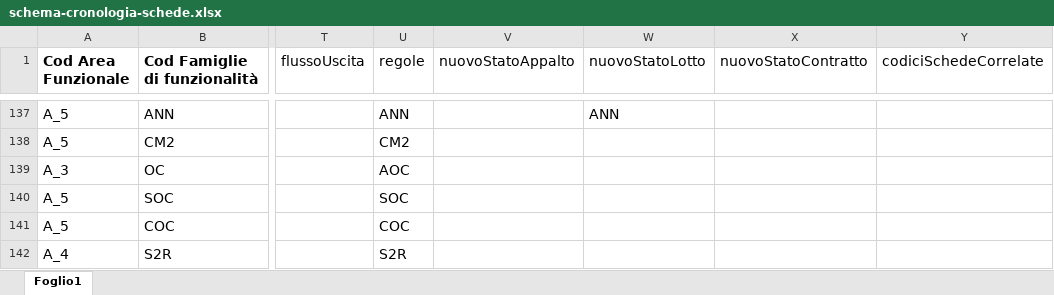
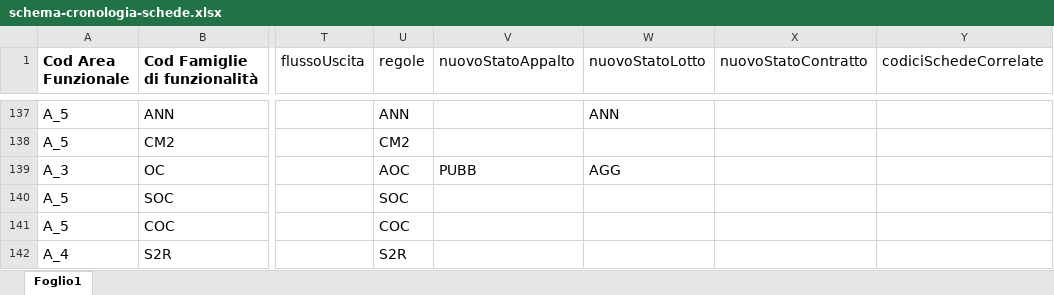
Before and after one commit to anticorruzione/npa, an Excel workbook: docs/orchestratore/schema-cronologia-schede.xlsx, sheet Foglio1, drawn as a sheet; only a part is shown, gaps mark what is left out; values as stored, in another font and other column widths than the file's, no borders; the diff names each change by its address in the sheet, - before the commit and + after, or states it on an @@ line.

Commit message:
update orchestratore

```diff
--- a/docs/orchestratore/schema-cronologia-schede.xlsx (sheet Foglio1)
+++ b/docs/orchestratore/schema-cronologia-schede.xlsx (sheet Foglio1)
-V139 (nuovoStatoAppalto): (empty)
+V139 (nuovoStatoAppalto): PUBB
-W139 (nuovoStatoLotto): (empty)
+W139 (nuovoStatoLotto): AGG
```
